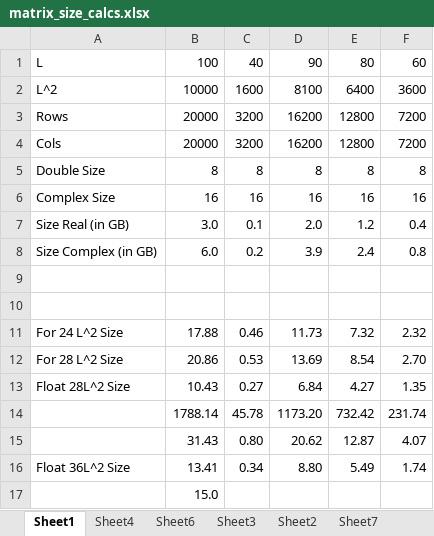
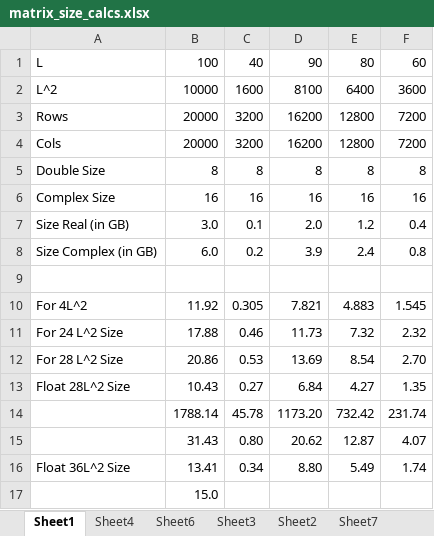
Before and after one commit to adch99/SOMBL, an Excel workbook: docs/matrix_size_calcs.xlsx, sheet Sheet1, drawn as a sheet; values as stored, in another font and other column widths than the file's, no borders; the diff names each change by its address in the sheet, - before the commit and + after, or states it on an @@ line.

```diff
--- a/docs/matrix_size_calcs.xlsx (sheet Sheet1)
+++ b/docs/matrix_size_calcs.xlsx (sheet Sheet1)
-row 10: (empty)
+row 10: For 4L^2 | 11.92 | 0.305 | 7.821 | 4.883 | 1.545
```
Also changed, not shown: 13 other files.
